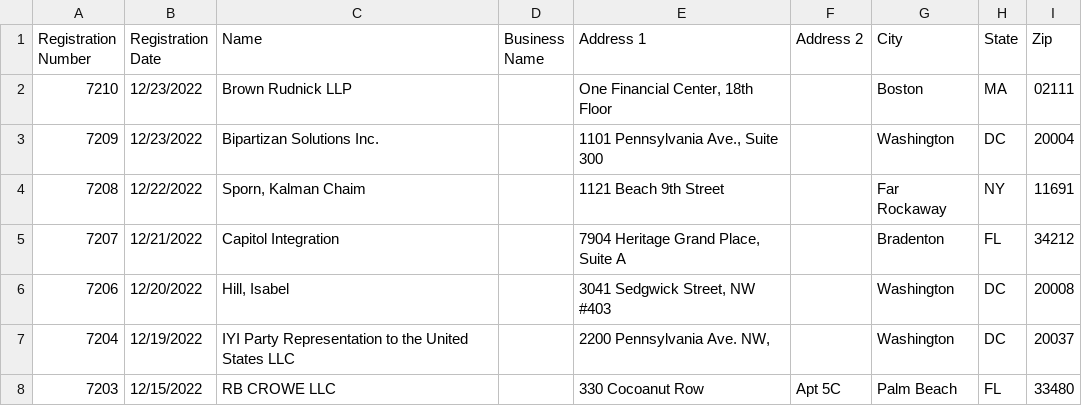
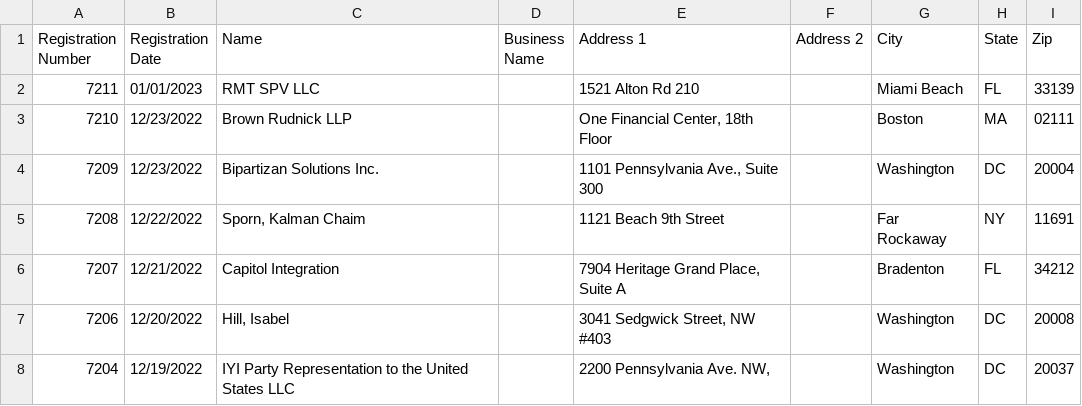
Before and after one commit to markschaver/FARA-Active, a CSV file: data.csv, drawn as a sheet; only a part is shown; the shorter side is filled out with more unchanged rows.

Commit message:
Flat: latest data (2023-01-07T08:24:03.817Z) {   "date": "2023-01-07T08:24:03.817Z",   "files": [     {       "name": "data.csv",       "deltaBytes": 88,       "source": "https://efile.fara.gov/api/v1/Registrants/csv/Active"     }   ] }

```diff
--- a/data.csv
+++ b/data.csv
@@ -1,2 +1,3 @@
 "Registration Number","Registration Date","Name","Business Name","Address 1","Address 2","City","State","Zip"
+"7211","01/01/2023","RMT SPV LLC","","1521 Alton Rd 210","","Miami Beach","FL","33139"
 "7210","12/23/2022","Brown Rudnick LLP","","One Financial Center, 18th Floor","","Boston","MA","02111"
```
